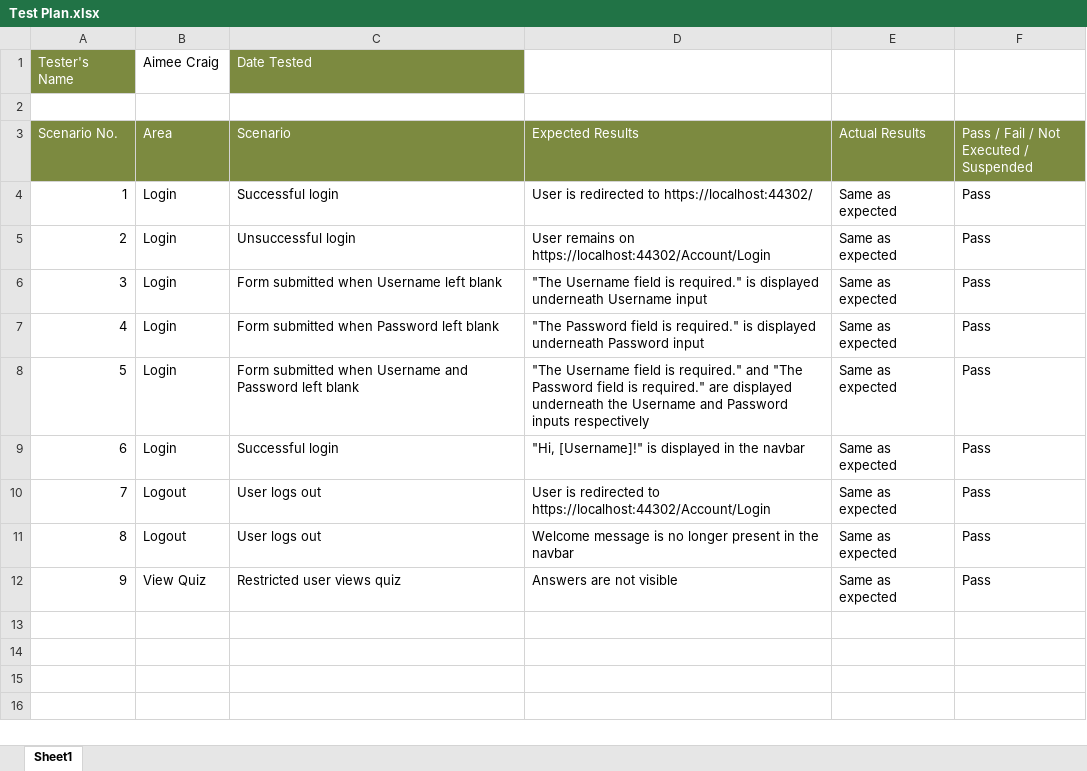
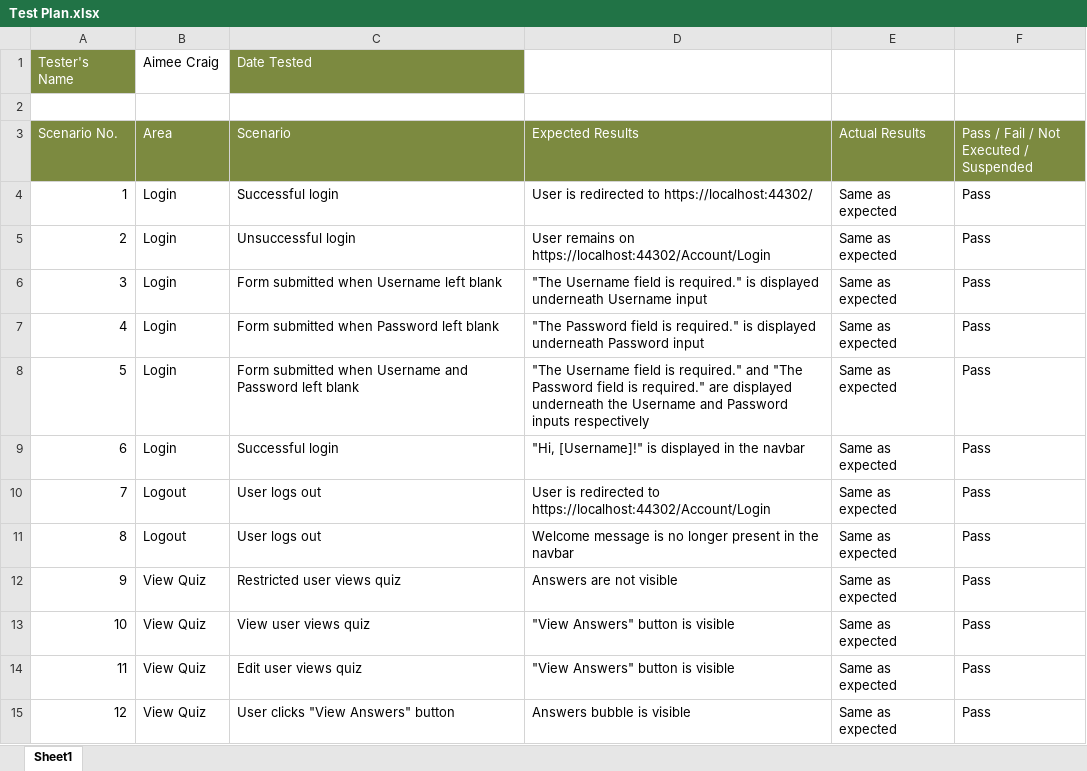
Before and after one commit to aimeesophia/WebbiSkools.QuizManager, an Excel workbook: Documentation/Test Plan.xlsx, sheet Sheet1, drawn as a sheet; values as stored, in another font and other column widths than the file's, no borders; conditional formats not drawn; the diff names each change by its address in the sheet, - before the commit and + after, or states it on an @@ line.

Commit message:
Added tests.

```diff
--- a/Documentation/Test Plan.xlsx (sheet Sheet1)
+++ b/Documentation/Test Plan.xlsx (sheet Sheet1)
+row 13: 10 | View Quiz | View user views quiz | "View Answers" button is visible | Same as expected | Pass
+row 14: 11 | View Quiz | Edit user views quiz | "View Answers" button is visible | Same as expected | Pass
+row 15: 12 | View Quiz | User clicks "View Answers" button | Answers bubble is visible | Same as expected | Pass
```
Also changed, not shown: 2 other files.
